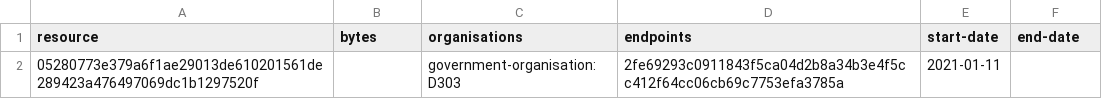
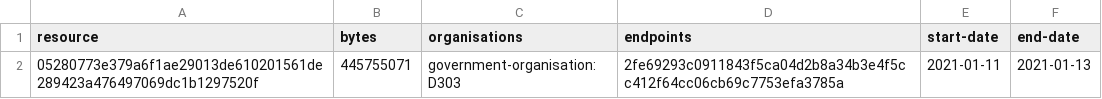
Before and after one commit to digital-land/parish-collection, a CSV file: collection/resource.csv, drawn as a sheet.

```diff
--- a/collection/resource.csv
+++ b/collection/resource.csv
@@ -1,2 +1,2 @@
 resource,bytes,organisations,endpoints,start-date,end-date
-05280773e379a6f1ae29013de610201561de289423a476497069dc1b1297520f,,government-organisation:D303,2fe69293c0911843f5ca04d2b8a34b3e4f5cc412f64cc06cb69c7753efa3785a,2021-01-11,
+05280773e379a6f1ae29013de610201561de289423a476497069dc1b1297520f,445755071,government-organisation:D303,2fe69293c0911843f5ca04d2b8a34b3e4f5cc412f64cc06cb69c7753efa3785a,2021-01-11,2021-01-13
```
Also changed, not shown: collection/log.csv, 3 other files.
